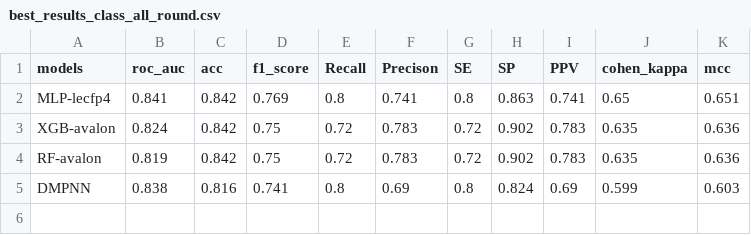
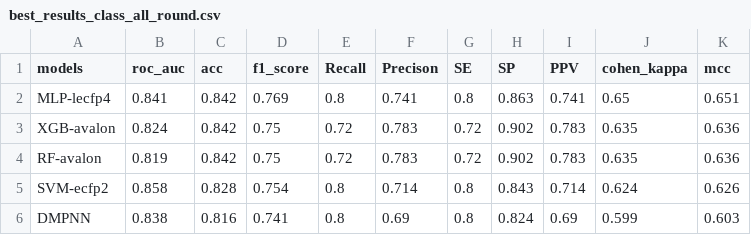
Before and after one commit to sirimullalab/biasNet, a CSV file: results/best_results_class_all_round.csv, drawn as a sheet.

Commit message:
update test set results plot

```diff
--- a/results/best_results_class_all_round.csv
+++ b/results/best_results_class_all_round.csv
@@ -4,2 +4,3 @@ XGB-avalon,0.824,0.842,0.75,0.72,0.783,0.72,0.902,0.783,0.635,0.636
 RF-avalon,0.819,0.842,0.75,0.72,0.783,0.72,0.902,0.783,0.635,0.636
+SVM-ecfp2,0.858,0.828,0.754,0.8,0.714,0.8,0.843,0.714,0.624,0.626
 DMPNN,0.838,0.816,0.741,0.8,0.69,0.8,0.824,0.69,0.599,0.603
```
Also changed, not shown: 3 other files.
